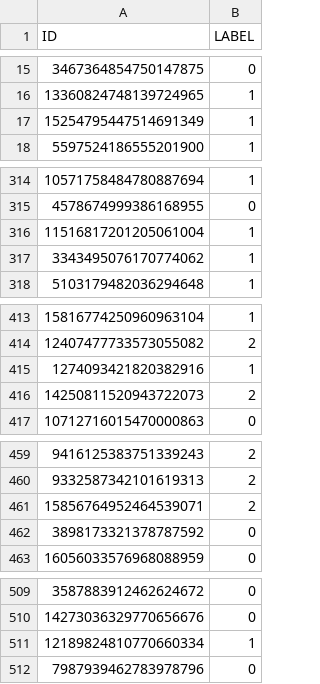
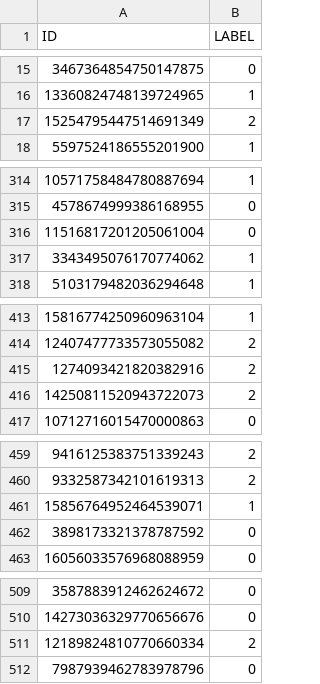
Before and after one commit to uazhlt-ms-program/grad-level-term-project-kaggle-competition-Ki-Woong95, a CSV file: submission_v10.csv, drawn as a sheet; only a part is shown, gaps mark what is left out; the diff covers the shown part only.

Commit message:
Updated results

```diff
--- a/submission_v10.csv
+++ b/submission_v10.csv
@@ -16,3 +16,3 @@ ID,LABEL
 13360824748139724965,1
-15254795447514691349,1
+15254795447514691349,2
 5597524186555201900,1
@@ -315,3 +315,3 @@ ID,LABEL
 4578674999386168955,0
-11516817201205061004,1
+11516817201205061004,0
 3343495076170774062,1
@@ -414,3 +414,3 @@ ID,LABEL
 12407477733573055082,2
-1274093421820382916,1
+1274093421820382916,2
 14250811520943722073,2
@@ -460,3 +460,3 @@ ID,LABEL
 9332587342101619313,2
-15856764952464539071,2
+15856764952464539071,1
 3898173321378787592,0
@@ -510,3 +510,3 @@ ID,LABEL
 14273036329770656676,0
-12189824810770660334,1
+12189824810770660334,2
 7987939462783978796,0
```
Also changed, not shown: 70 edited cells elsewhere in this file.
